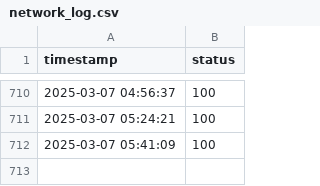
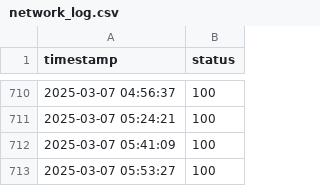
Before and after one commit to Mattk70/downdetector, a CSV file: docs/network_log.csv, drawn as a sheet; only a part is shown, gaps mark what is left out; the diff names each change by its address in the sheet, - before the commit and + after, or states it on an @@ line.

```diff
--- a/docs/network_log.csv
+++ b/docs/network_log.csv
+row 713: 2025-03-07 05:53:27 | 100
```
